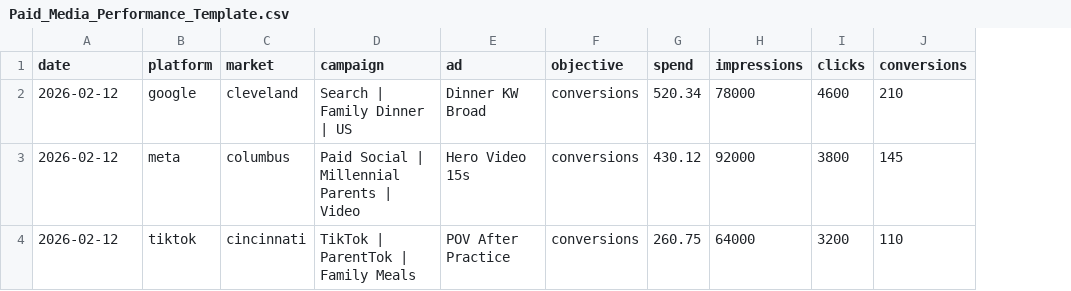
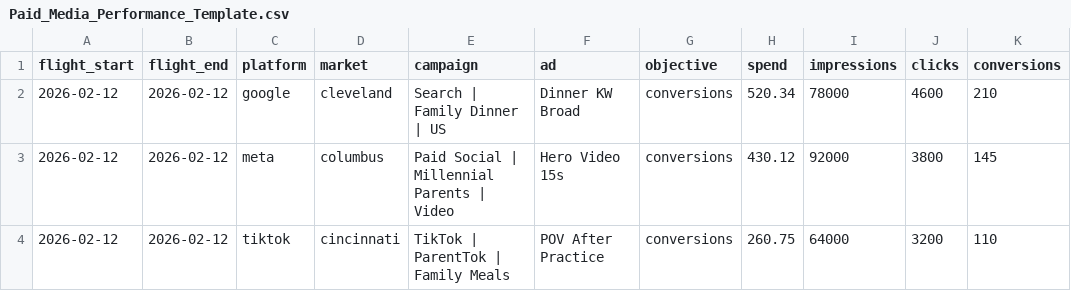
Before and after one commit to robertfradette-lgtm/Paid-Media-Dashboard, a CSV file: templates/Paid_Media_Performance_Template.csv, drawn as a sheet; only a part is shown; the diff names each change by its address in the sheet, - before the commit and + after, or states it on an @@ line.

```diff
--- a/templates/Paid_Media_Performance_Template.csv
+++ b/templates/Paid_Media_Performance_Template.csv
+column B (flight_end), rows 2-4: all 2026-02-12
-A1: date
+A1: flight_start
```
Also changed, not shown: 2 other files.
